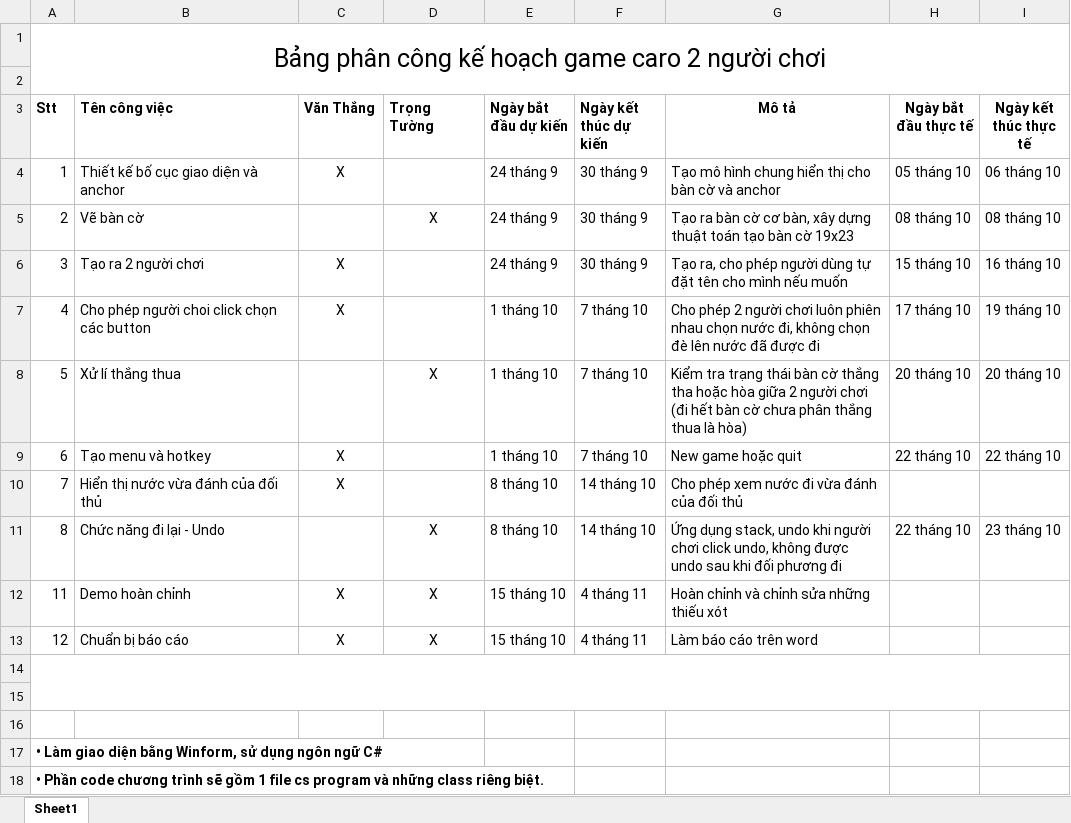
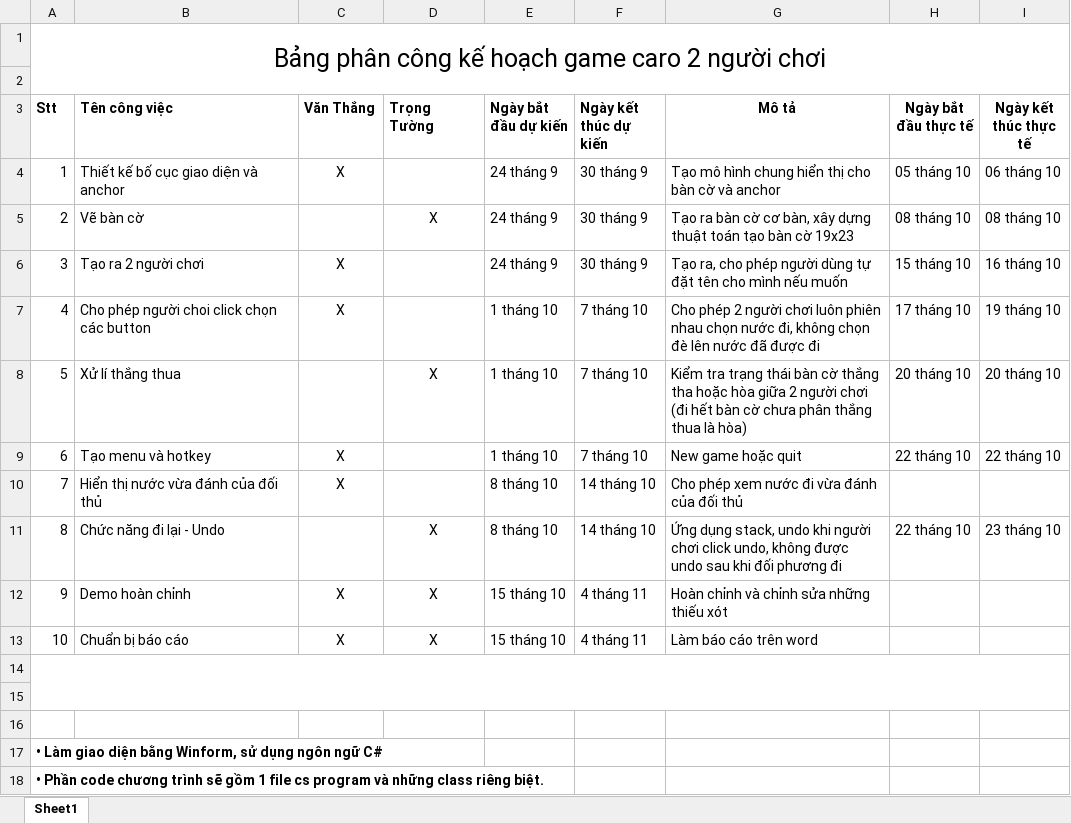
Before and after one commit to Thang99999999/game-caro, an Excel workbook: Kế-hoạch-game-caro-2-người-chơi.xlsx, sheet Sheet1, drawn as a sheet; values as stored, in another font and other column widths than the file's, no borders; the diff names each change by its address in the sheet, - before the commit and + after, or states it on an @@ line.

```diff
--- a/Kế-hoạch-game-caro-2-người-chơi.xlsx (sheet Sheet1)
+++ b/Kế-hoạch-game-caro-2-người-chơi.xlsx (sheet Sheet1)
-A12 (Stt): 11
+A12 (Stt): 9
-A13 (Stt): 12
+A13 (Stt): 10
```
Also changed, not shown: 10 other files.
